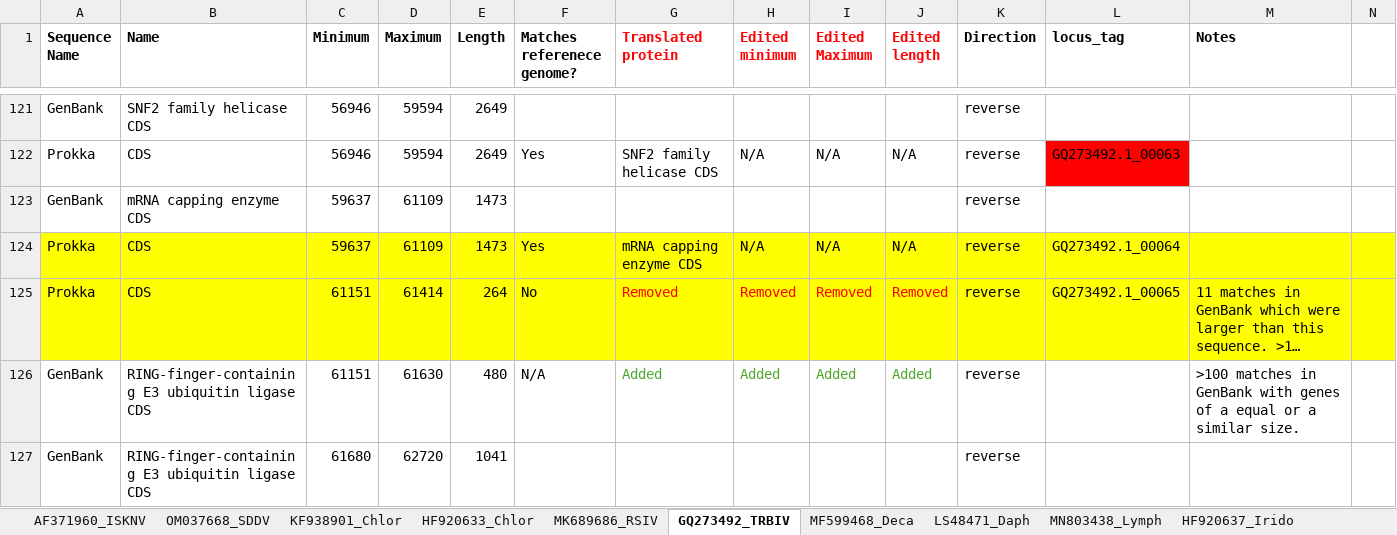
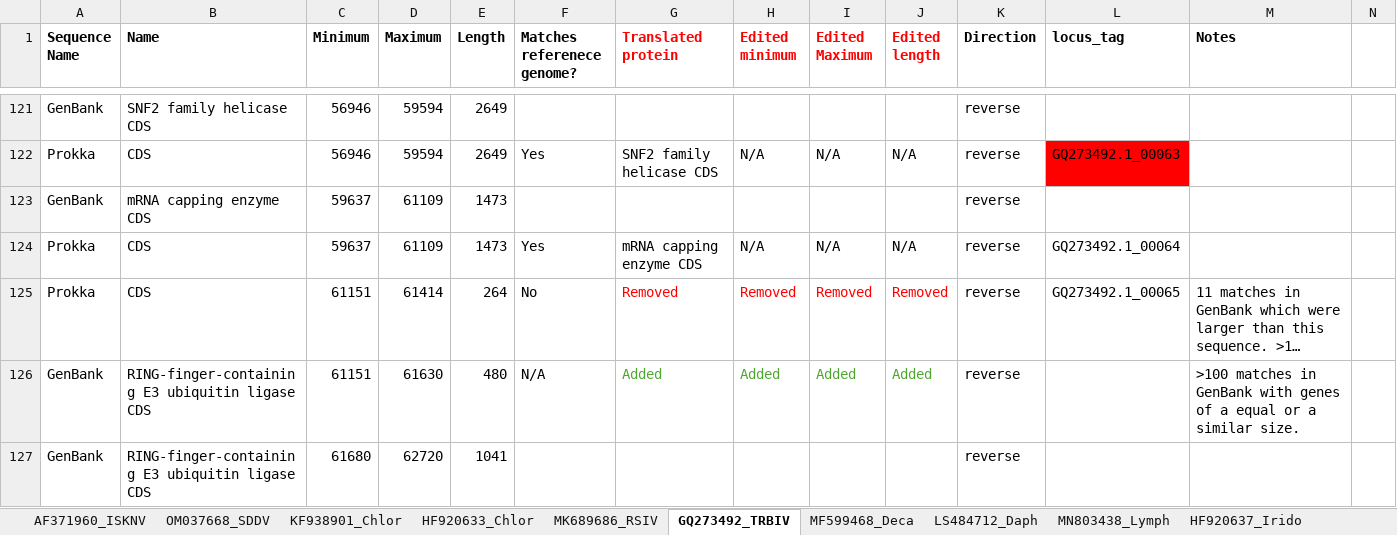
Before and after one commit to PollyHannah/Phylogenomic-study, an Excel workbook: prokka_outputs/Manually checked annotation summary/2024-08-13_Manual Check_Nucleotide alignment Annotations.xlsx, sheet GQ273492_TRBIV, drawn as a sheet; only a part is shown, gaps mark what is left out; long unchanged cells end in …; values as stored, in another font and other column widths than the file's, no borders; conditional formats not drawn; the diff covers the shown part only; the diff names each change by its address in the sheet, - before the commit and + after, or states it on an @@ line.

```diff
--- a/prokka_outputs/Manually checked annotation summary/2024-08-13_Manual Check_Nucleotide alignment Annotations.xlsx (sheet GQ273492_TRBIV)
+++ b/prokka_outputs/Manually checked annotation summary/2024-08-13_Manual Check_Nucleotide alignment Annotations.xlsx (sheet GQ273492_TRBIV)
-sheet tab: LS48471_Daph
+sheet tab: LS484712_Daph
-A124:N125 fill: #FFFF00
+A124:N125 fill: none
```
Also changed, not shown: cell formats elsewhere in this sheet, sheet AF371960_ISKNV, sheet KF938901_Chlor, sheet OM037668_SDDV, sheet MN803438_Lymph, 2024_Orthofinder Results/Results_Jul07/Orthogroups/Orthogroups_adapted for analysis and columns rearranged_20240807.xlsx.
